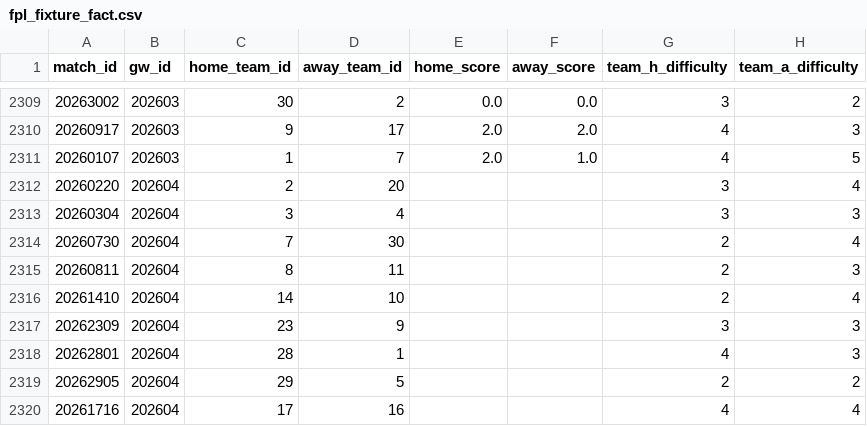
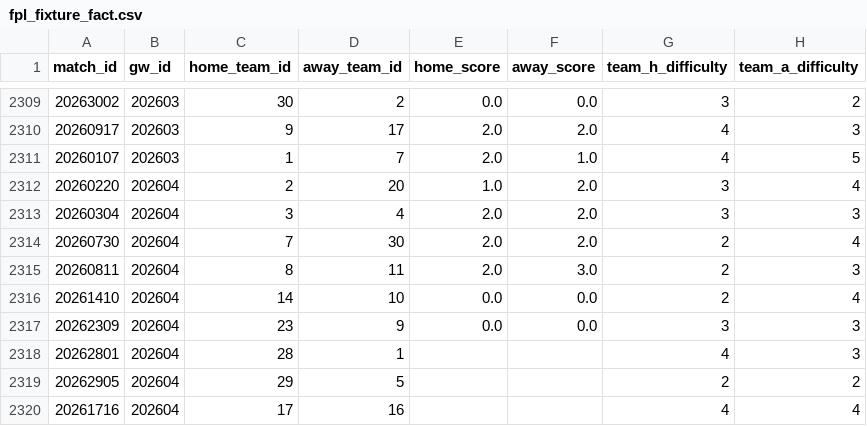
Before and after one commit to FabianMyrvang/FPL-Analytics, a CSV file: FPL_DATA/fpl_fixture_fact.csv, drawn as a sheet; only a part is shown, gaps mark what is left out; the diff names each change by its address in the sheet, - before the commit and + after, or states it on an @@ line.

```diff
--- a/FPL_DATA/fpl_fixture_fact.csv
+++ b/FPL_DATA/fpl_fixture_fact.csv
-E2312 (home_score): (empty)
+E2312 (home_score): 1.0
-F2312:F2314 (away_score): (empty)
+F2312:F2314 (away_score): 2.0
-E2313:E2315 (home_score): (empty)
+E2313:E2315 (home_score): 2.0
-F2315 (away_score): (empty)
+F2315 (away_score): 3.0
-E2316:E2317 (home_score): (empty)
+E2316:E2317 (home_score): 0.0
-F2316:F2317 (away_score): (empty)
+F2316:F2317 (away_score): 0.0
```
Also changed, not shown: FPL_DATA/player_next_fixtures.csv.
